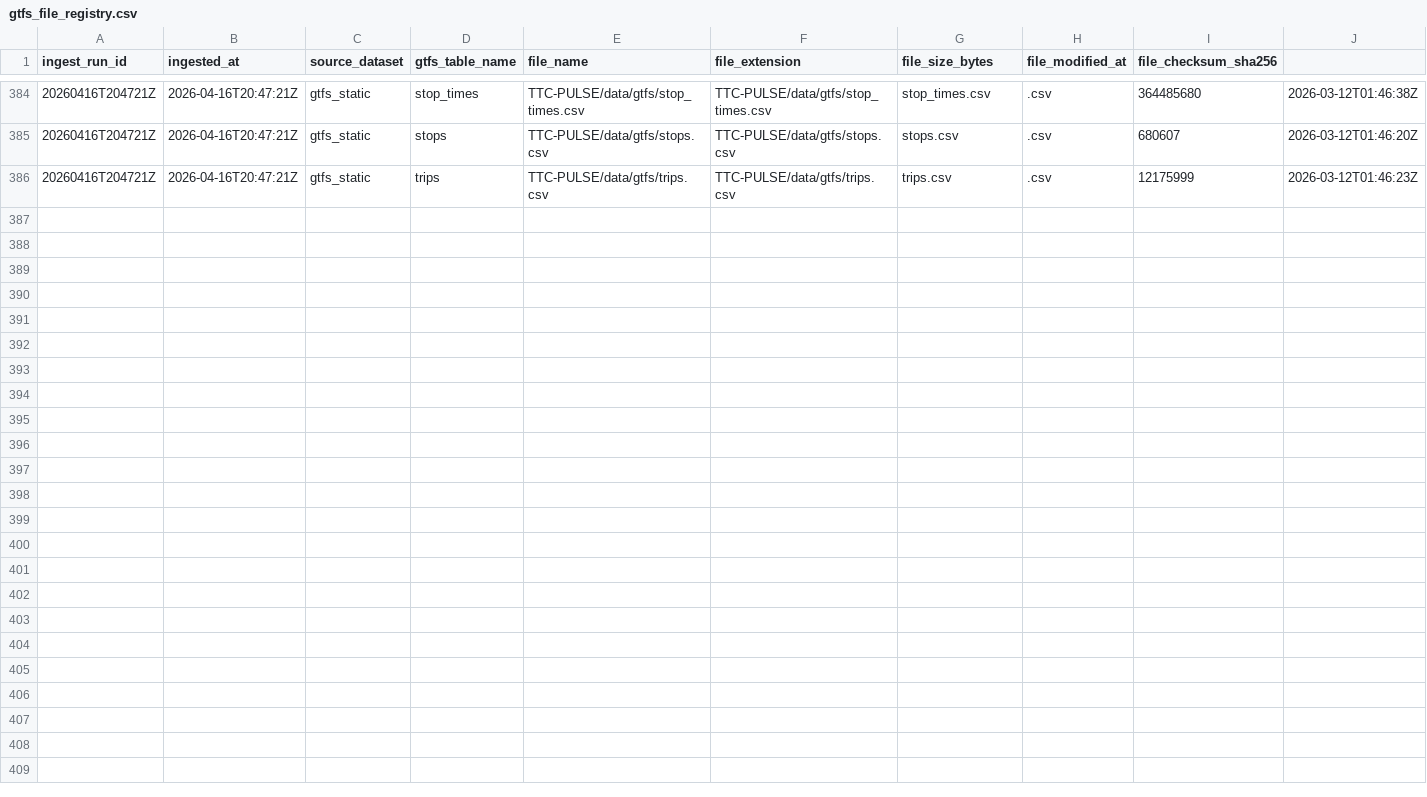
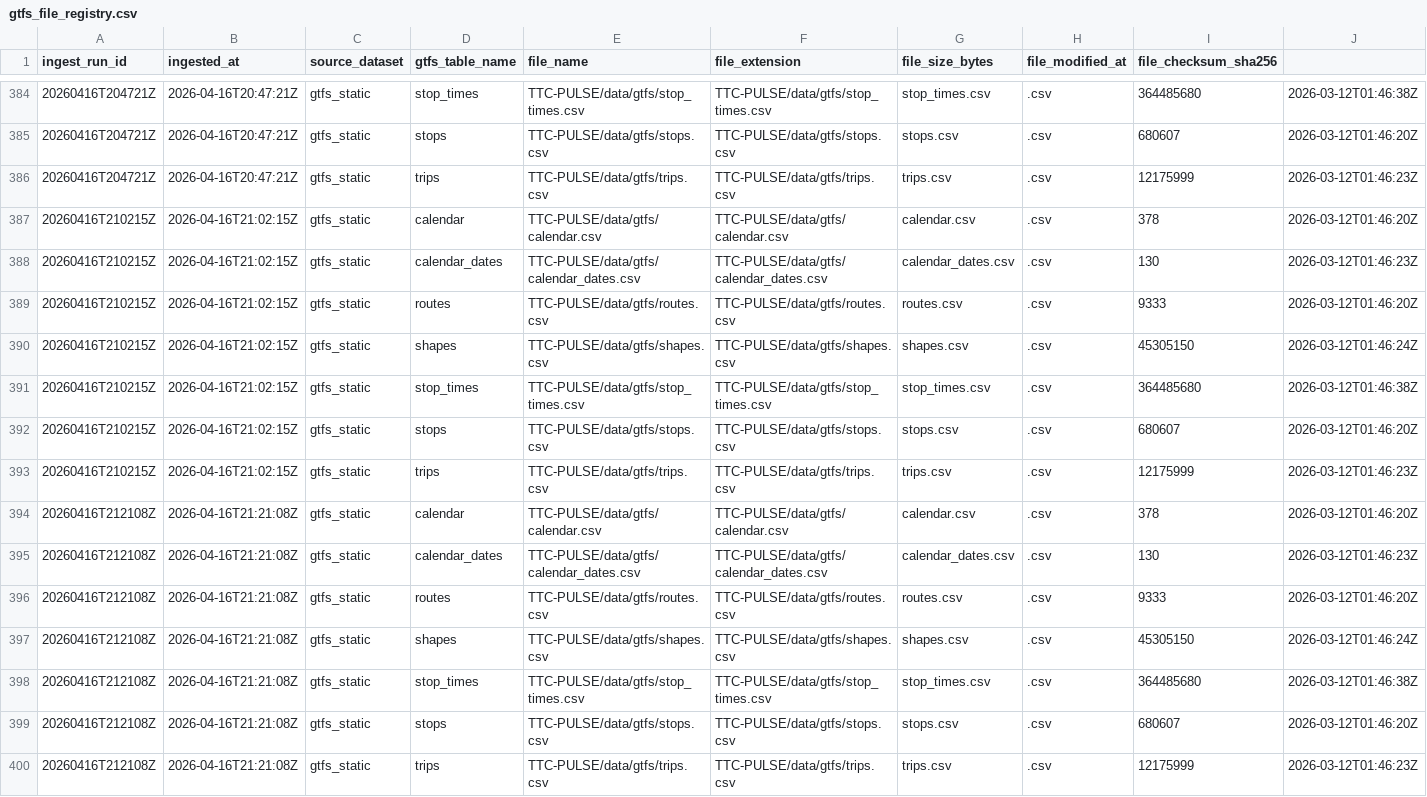
Before and after one commit to MohammadAsad0/TTC-PULSE, a CSV file: raw/gtfs/gtfs_file_registry.csv, drawn as a sheet; only a part is shown, gaps mark what is left out; rows hold the shown columns only; the diff names each change by its address in the sheet, - before the commit and + after, or states it on an @@ line.

```diff
--- a/raw/gtfs/gtfs_file_registry.csv
+++ b/raw/gtfs/gtfs_file_registry.csv
+row 387: 20260416T210215Z | 2026-04-16T21:02:15Z | gtfs_static | calendar | TTC-PULSE/data/gtfs/calendar.csv | TTC-PULSE/data/gtfs/calendar.csv | calendar.csv | .csv | 378 | 2026-03-12T01:46:20Z
+row 388: 20260416T210215Z | 2026-04-16T21:02:15Z | gtfs_static | calendar_dates | TTC-PULSE/data/gtfs/calendar_dates.csv | TTC-PULSE/data/gtfs/calendar_dates.csv | calendar_dates.csv | .csv | 130 | 2026-03-12T01:46:23Z
+row 389: 20260416T210215Z | 2026-04-16T21:02:15Z | gtfs_static | routes | TTC-PULSE/data/gtfs/routes.csv | TTC-PULSE/data/gtfs/routes.csv | routes.csv | .csv | 9333 | 2026-03-12T01:46:20Z
+row 390: 20260416T210215Z | 2026-04-16T21:02:15Z | gtfs_static | shapes | TTC-PULSE/data/gtfs/shapes.csv | TTC-PULSE/data/gtfs/shapes.csv | shapes.csv | .csv | 45305150 | 2026-03-12T01:46:24Z
+row 391: 20260416T210215Z | 2026-04-16T21:02:15Z | gtfs_static | stop_times | TTC-PULSE/data/gtfs/stop_times.csv | TTC-PULSE/data/gtfs/stop_times.csv | stop_times.csv | .csv | 364485680 | 2026-03-12T01:46:38Z
+row 392: 20260416T210215Z | 2026-04-16T21:02:15Z | gtfs_static | stops | TTC-PULSE/data/gtfs/stops.csv | TTC-PULSE/data/gtfs/stops.csv | stops.csv | .csv | 680607 | 2026-03-12T01:46:20Z
+row 393: 20260416T210215Z | 2026-04-16T21:02:15Z | gtfs_static | trips | TTC-PULSE/data/gtfs/trips.csv | TTC-PULSE/data/gtfs/trips.csv | trips.csv | .csv | 12175999 | 2026-03-12T01:46:23Z
+row 394: 20260416T212108Z | 2026-04-16T21:21:08Z | gtfs_static | calendar | TTC-PULSE/data/gtfs/calendar.csv | TTC-PULSE/data/gtfs/calendar.csv | calendar.csv | .csv | 378 | 2026-03-12T01:46:20Z
+row 395: 20260416T212108Z | 2026-04-16T21:21:08Z | gtfs_static | calendar_dates | TTC-PULSE/data/gtfs/calendar_dates.csv | TTC-PULSE/data/gtfs/calendar_dates.csv | calendar_dates.csv | .csv | 130 | 2026-03-12T01:46:23Z
+row 396: 20260416T212108Z | 2026-04-16T21:21:08Z | gtfs_static | routes | TTC-PULSE/data/gtfs/routes.csv | TTC-PULSE/data/gtfs/routes.csv | routes.csv | .csv | 9333 | 2026-03-12T01:46:20Z
+row 397: 20260416T212108Z | 2026-04-16T21:21:08Z | gtfs_static | shapes | TTC-PULSE/data/gtfs/shapes.csv | TTC-PULSE/data/gtfs/shapes.csv | shapes.csv | .csv | 45305150 | 2026-03-12T01:46:24Z
+row 398: 20260416T212108Z | 2026-04-16T21:21:08Z | gtfs_static | stop_times | TTC-PULSE/data/gtfs/stop_times.csv | TTC-PULSE/data/gtfs/stop_times.csv | stop_times.csv | .csv | 364485680 | 2026-03-12T01:46:38Z
+row 399: 20260416T212108Z | 2026-04-16T21:21:08Z | gtfs_static | stops | TTC-PULSE/data/gtfs/stops.csv | TTC-PULSE/data/gtfs/stops.csv | stops.csv | .csv | 680607 | 2026-03-12T01:46:20Z
+row 400: 20260416T212108Z | 2026-04-16T21:21:08Z | gtfs_static | trips | TTC-PULSE/data/gtfs/trips.csv | TTC-PULSE/data/gtfs/trips.csv | trips.csv | .csv | 12175999 | 2026-03-12T01:46:23Z
```
Also changed, not shown: 30 other files.
